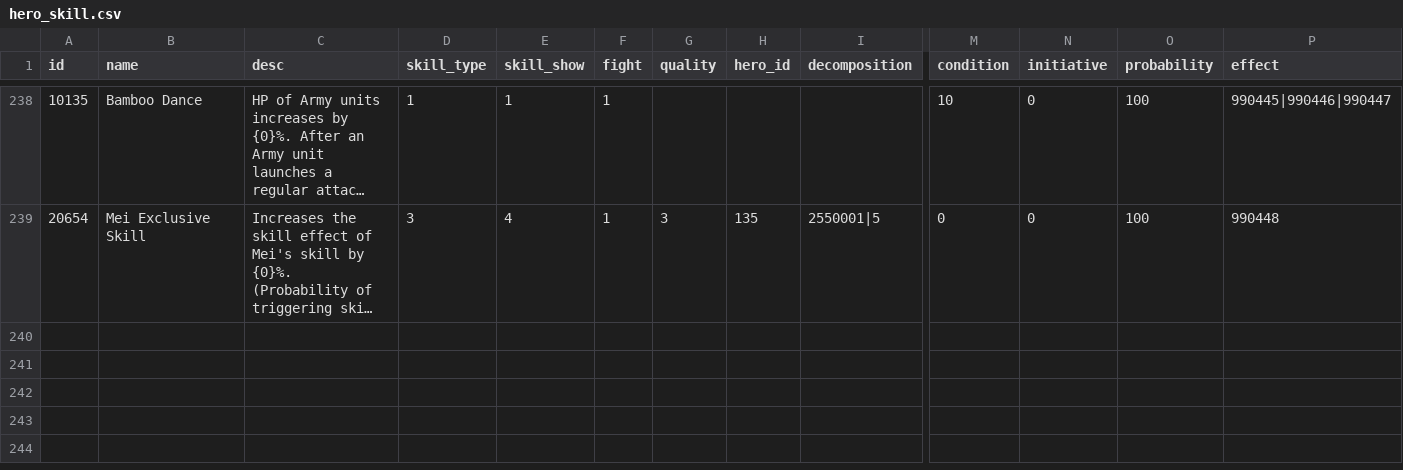
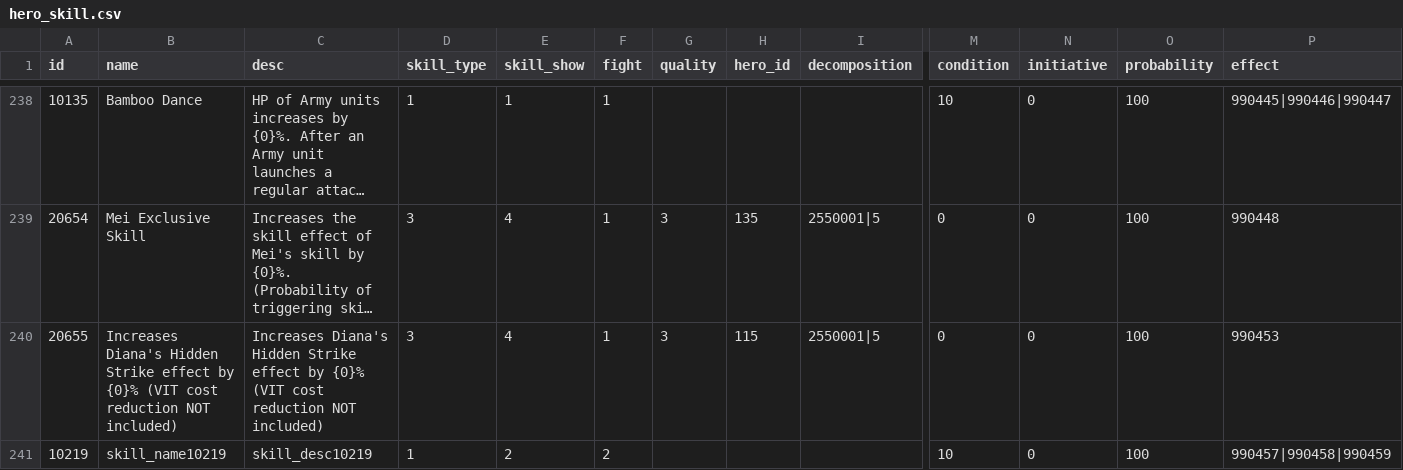
Before and after one commit to kelvinwop/tw-config, a CSV file: hero_skill.csv, drawn as a sheet; only a part is shown, gaps mark what is left out; long unchanged cells end in …; rows hold the shown columns only; the diff covers the shown part only; the diff names each change by its address in the sheet, - before the commit and + after, or states it on an @@ line.

```diff
--- a/hero_skill.csv
+++ b/hero_skill.csv
+row 240: 20655 | Increases Diana's Hidden Strike effect by {0}% (VIT cost reduction NOT included) | Increases Diana's Hidden Strike effect by {0}% (VIT cost reduction NOT included) | 3 | 4 | 1 | 3 | 115 | 2550001|5 | 0 | 0 | 100 | 990453
+row 241: 10219 | skill_name10219 | skill_desc10219 | 1 | 2 | 2 |  |  |  | 10 | 0 | 100 | 990457|990458|990459
```
Also changed, not shown: 1 added row and 4 edited cells elsewhere in this file, convert.csv, infinite_gift_group.csv, 52 other files.
